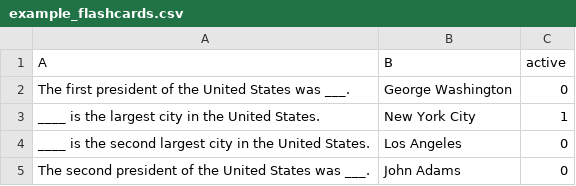
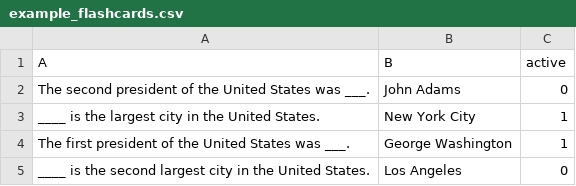
Before and after one commit to pseudoyim/flashcardio, a CSV file: data/example_flashcards.csv, drawn as a sheet.

Commit message:
Fix how active rows are read and saved.

```diff
--- a/data/example_flashcards.csv
+++ b/data/example_flashcards.csv
@@ -1,5 +1,5 @@
 A,B,active
-The first president of the United States was ___.,George Washington,0
+The second president of the United States was ___.,John Adams,0
 ____ is the largest city in the United States.,New York City,1
+The first president of the United States was ___.,George Washington,1
 ____ is the second largest city in the United States.,Los Angeles,0
-The second president of the United States was ___.,John Adams,0
```
Also changed, not shown: 1 other file.
